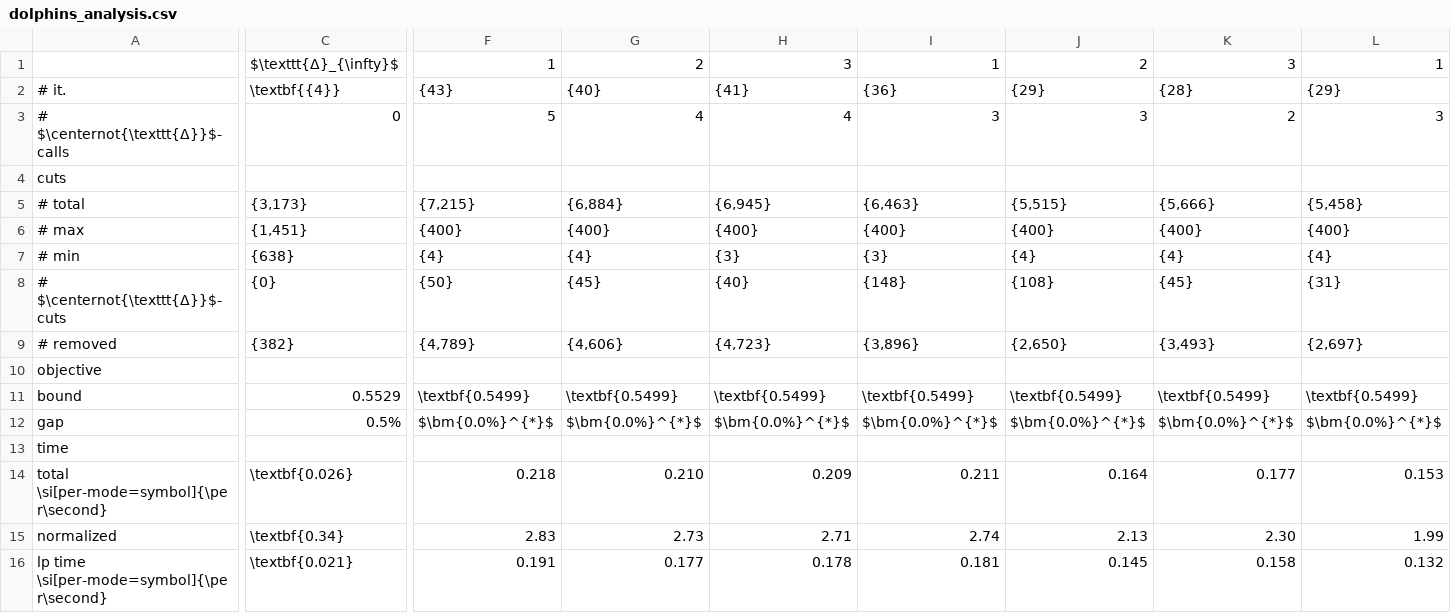
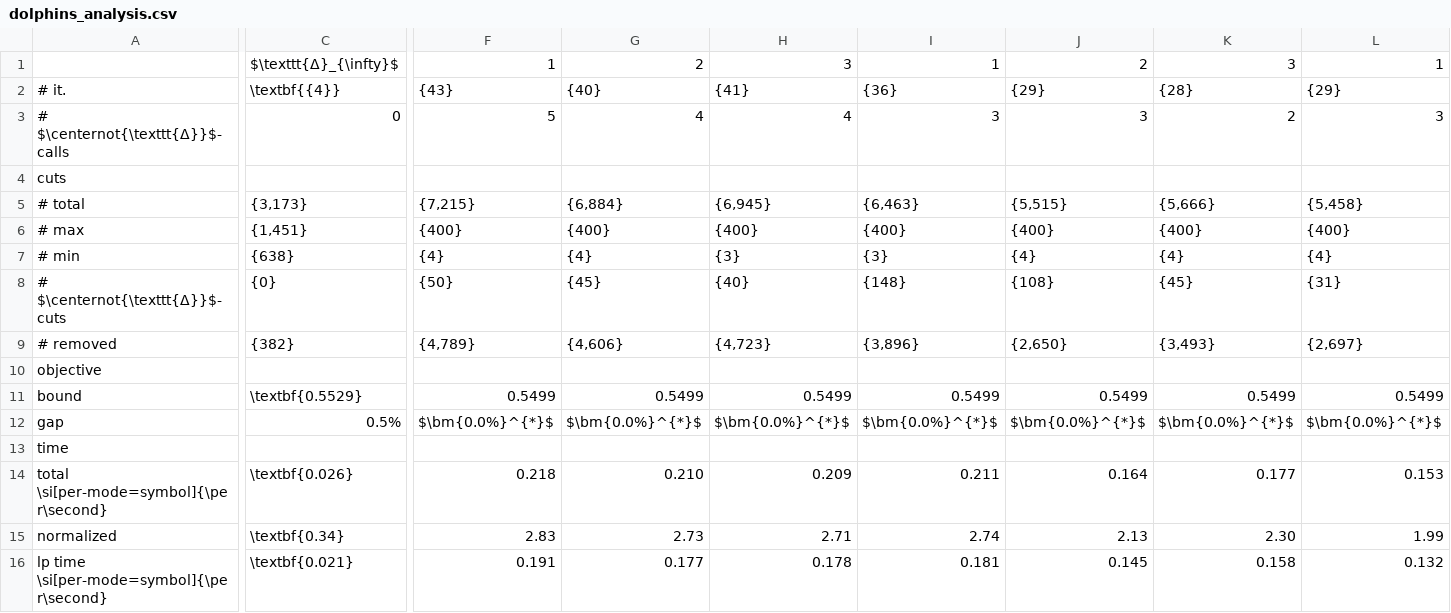
Before and after one commit to MaximilianMoeller/cliqpart, a CSV file: analysis/analysisCSVs/dolphins_analysis.csv, drawn as a sheet; only a part is shown, gaps mark what is left out; the diff covers the shown part only; the diff names each change by its address in the sheet, - before the commit and + after, or states it on an @@ line.

```diff
--- a/analysis/analysisCSVs/dolphins_analysis.csv
+++ b/analysis/analysisCSVs/dolphins_analysis.csv
-C11: 0.5529
+C11: \textbf{0.5529}
-F11: \textbf{0.5499}
+F11: 0.5499
-G11: \textbf{0.5499}
+G11: 0.5499
-H11: \textbf{0.5499}
+H11: 0.5499
-I11: \textbf{0.5499}
+I11: 0.5499
-J11: \textbf{0.5499}
+J11: 0.5499
-K11: \textbf{0.5499}
+K11: 0.5499
-L11: \textbf{0.5499}
+L11: 0.5499
```
Also changed, not shown: 5 edited cells elsewhere in this file, analysis/analysisCSVs/football_analysis.csv, analysis/analysisCSVs/lesmis_analysis.csv, 30 other files.
